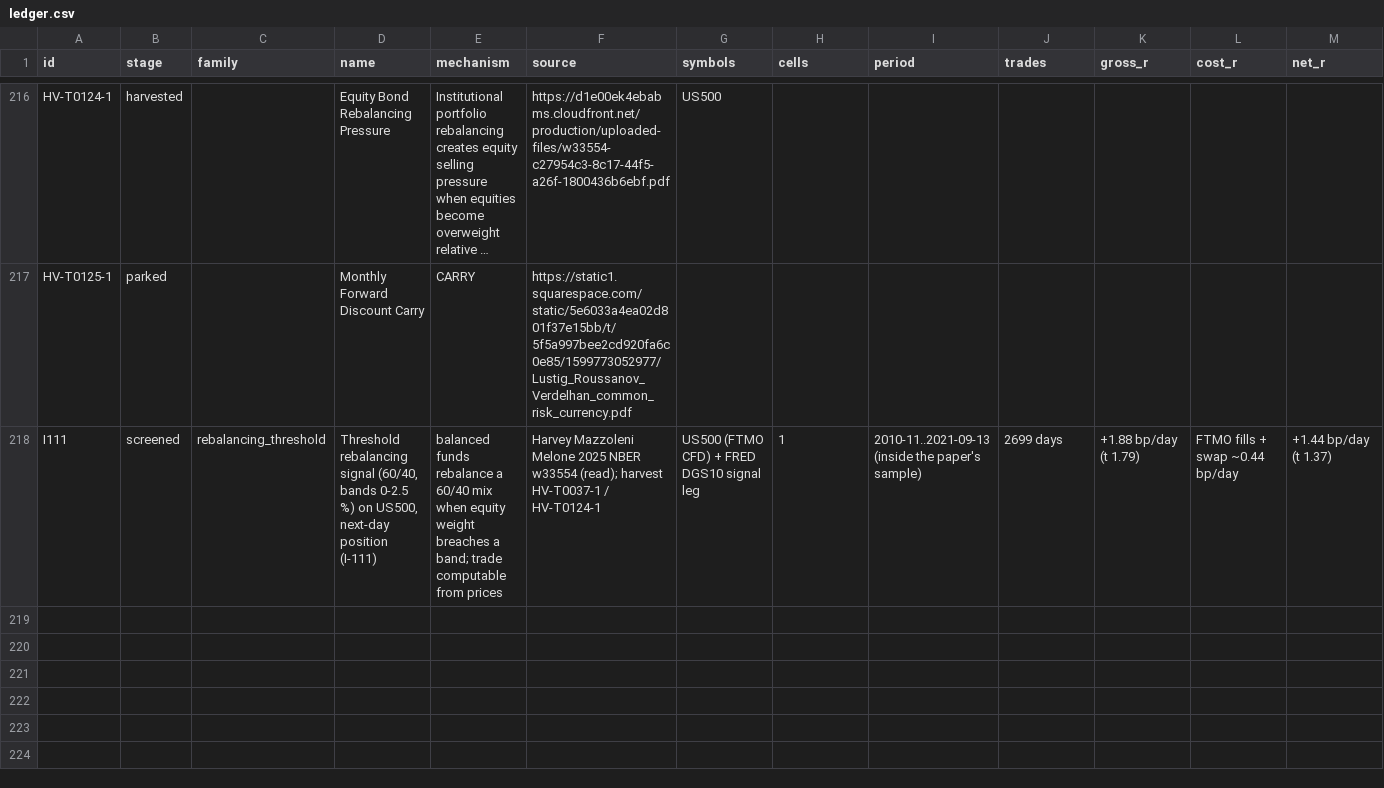
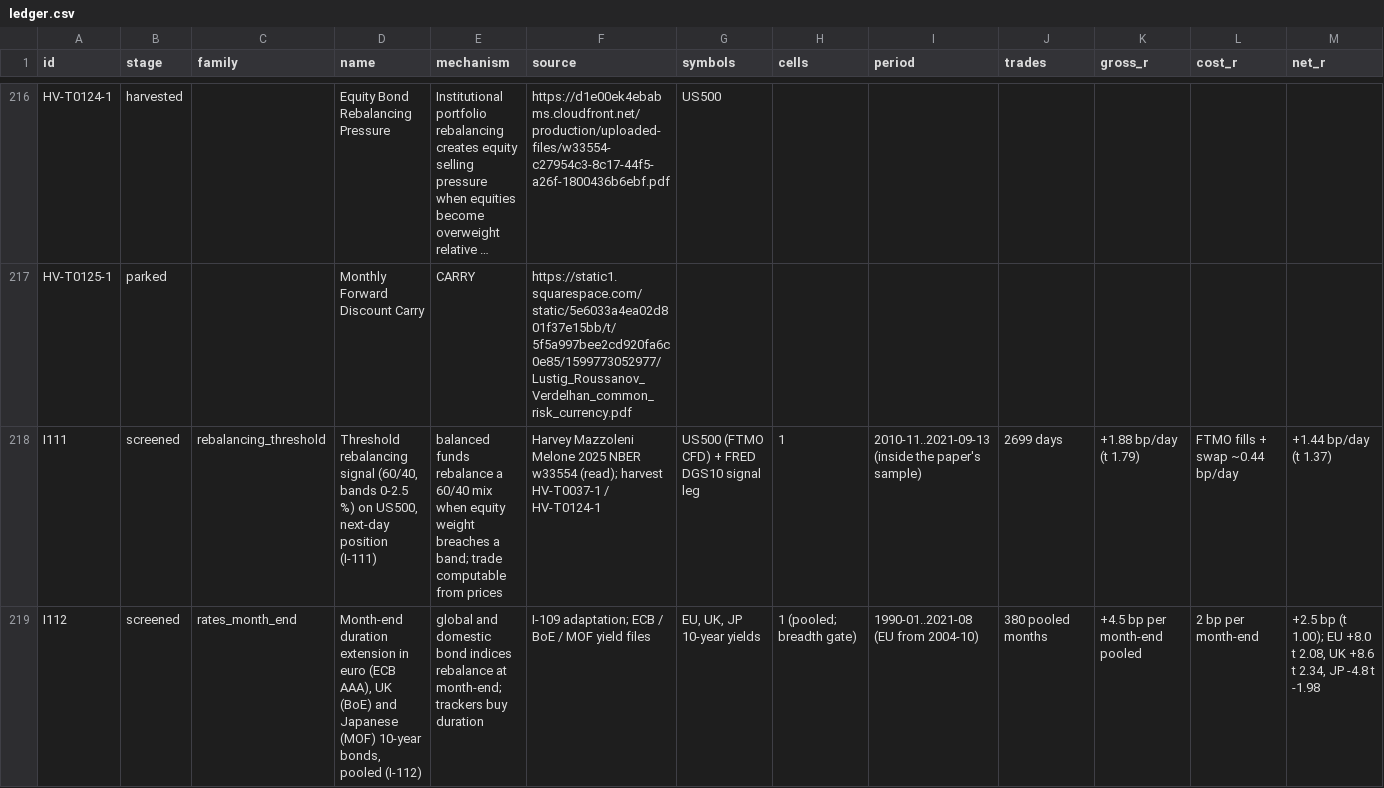
Before and after one commit to hslu-jwn/claude-backtester_V2, a CSV file: research/ledger.csv, drawn as a sheet; only a part is shown, gaps mark what is left out; long unchanged cells end in …; rows hold the shown columns only; the diff names each change by its address in the sheet, - before the commit and + after, or states it on an @@ line.

```diff
--- a/research/ledger.csv
+++ b/research/ledger.csv
+row 219: I112 | screened | rates_month_end | Month-end duration extension in euro (ECB AAA), UK (BoE) and Japanese (MOF) 10-year bonds, pooled (I-112) | global and domestic bond indices rebalance at month-end; trackers buy duration | I-109 adaptation; ECB / BoE / MOF yield files | EU, UK, JP 10-year yields | 1 (pooled; breadth gate) | 1990-01..2021-08 (EU from 2004-10) | 380 pooled months | +4.5 bp per month-end pooled | 2 bp per month-end | +2.5 bp (t 1.00); EU +8.0 t 2.08, UK +8.6 t 2.34, JP -4.8 t -1.98
```
Also changed, not shown: 2 other files.
